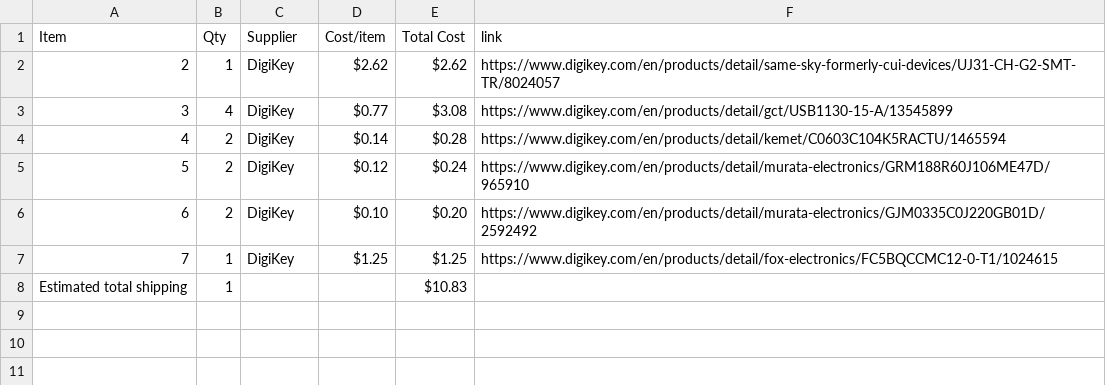
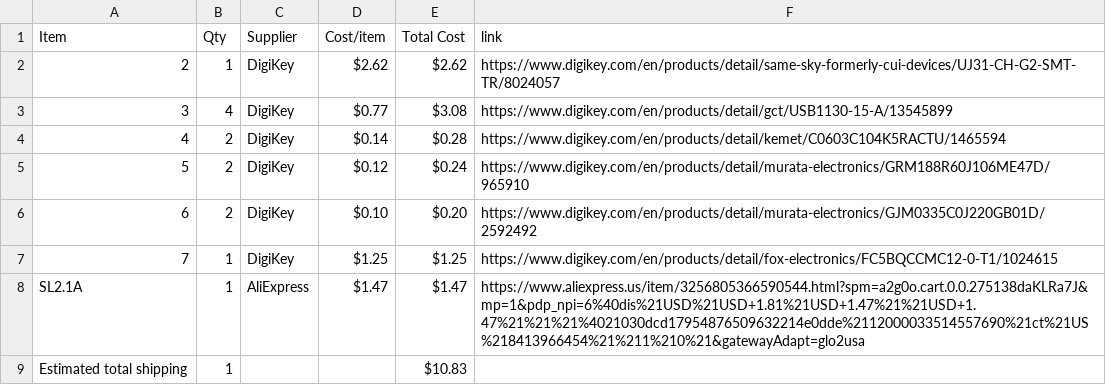
Before and after one commit to yuseitanabe2010-code/Hack-Club-Half-Life-Week1, a CSV file: BOM.csv, drawn as a sheet; the diff names each change by its address in the sheet, - before the commit and + after, or states it on an @@ line.

Commit message:
Sync USB Hub from Half Life

```diff
--- a/BOM.csv
+++ b/BOM.csv
+row 8: SL2.1A | 1 | AliExpress | $1.47 | $1.47 | https://www.aliexpress.us/item/3256805366590544.html?spm=a2g0o.cart.0.0.275138daKLRa7J&mp=1&pdp_npi=6%40dis%21USD%21USD+1.81%21USD+1.47%21%21USD+1.47%21%21%21%4021030dcd17954876509632214e0dde%2112000033514557690%21ct%21US%218413966454%21%211%210%21&gatewayAdapt=glo2usa
```
